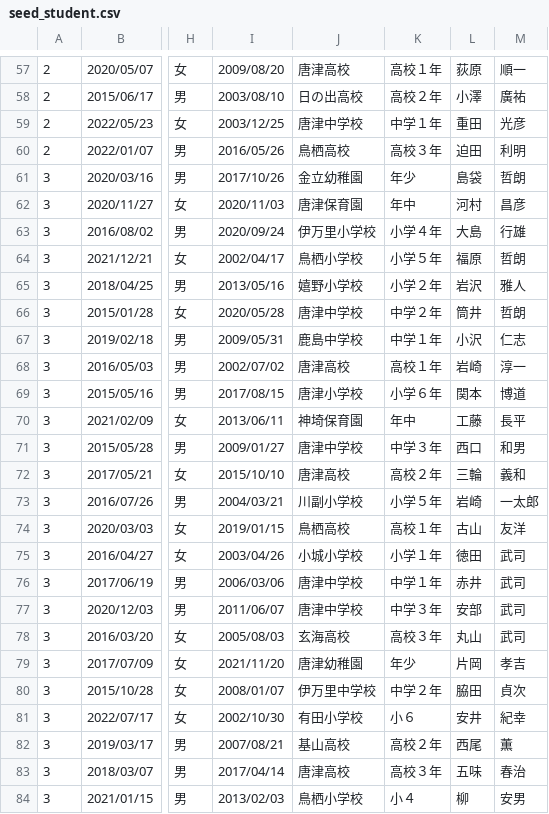
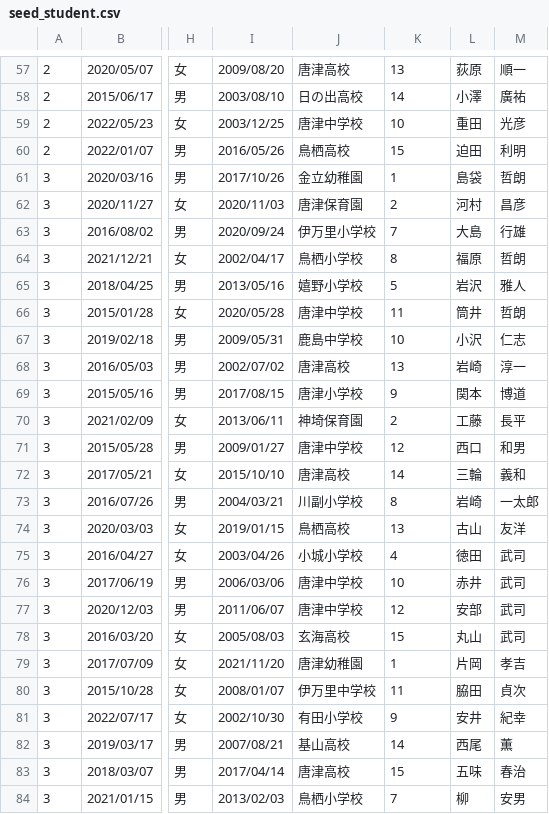
Before and after one commit to masatoTakamaru/soseki, a CSV file: db/seed_student.csv, drawn as a sheet; only a part is shown, gaps mark what is left out; the diff covers the shown part only; the diff names each change by its address in the sheet, - before the commit and + after, or states it on an @@ line.

```diff
--- a/db/seed_student.csv
+++ b/db/seed_student.csv
-K57: 高校１年
+K57: 13
-K58: 高校２年
+K58: 14
-K59: 中学１年
+K59: 10
-K60: 高校３年
+K60: 15
-K61: 年少
+K61: 1
-K62: 年中
+K62: 2
-K63: 小学４年
+K63: 7
-K64: 小学５年
+K64: 8
-K65: 小学２年
+K65: 5
-K66: 中学２年
+K66: 11
-K67: 中学１年
+K67: 10
-K68: 高校１年
+K68: 13
-K69: 小学６年
+K69: 9
-K70: 年中
+K70: 2
-K71: 中学３年
+K71: 12
-K72: 高校２年
+K72: 14
-K73: 小学５年
+K73: 8
-K74: 高校１年
+K74: 13
-K75: 小学１年
+K75: 4
-K76: 中学１年
+K76: 10
-K77: 中学３年
+K77: 12
-K78: 高校３年
+K78: 15
-K79: 年少
+K79: 1
-K80: 中学２年
+K80: 11
-K81: 小６
+K81: 9
-K82: 高校２年
+K82: 14
-K83: 高校３年
+K83: 15
-K84: 小４
+K84: 7
```
Also changed, not shown: 92 edited cells elsewhere in this file, 16 other files.
